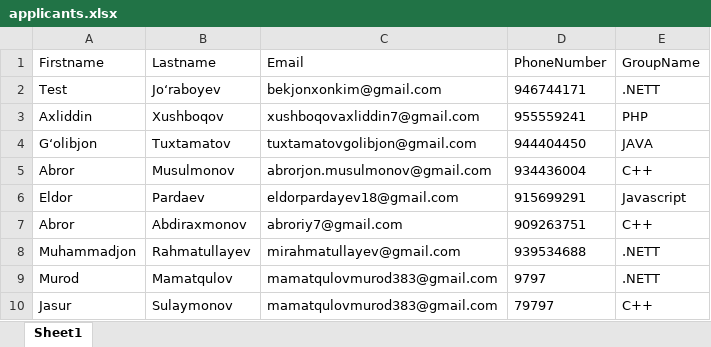
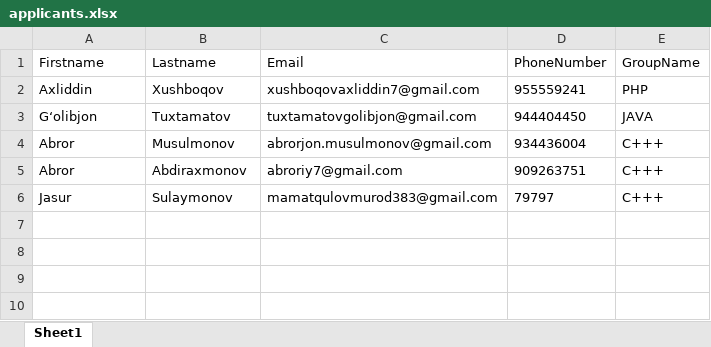
Before and after one commit to Jarus95/xChanger.MVC, an Excel workbook: xChanger.MVC/wwwroot/data/applicants.xlsx, sheet Sheet1, drawn as a sheet; values as stored, in another font and other column widths than the file's, no borders; removed rows and columns are numbered as before the commit, all else as after; the diff names each change by its address in the sheet, - before the commit and + after, or states it on an @@ line.

```diff
--- a/xChanger.MVC/wwwroot/data/applicants.xlsx (sheet Sheet1)
+++ b/xChanger.MVC/wwwroot/data/applicants.xlsx (sheet Sheet1)
-row 2: Test | Joʻraboyev | bekjonxonkim@gmail.com | 946744171 | .NETT
-E4 (GroupName): C++
+E4 (GroupName): C+++
-row 6: Eldor | Pardaev | eldorpardayev18@gmail.com | 915699291 | Javascript
-E5 (GroupName): C++
+E5 (GroupName): C+++
-row 8: Muhammadjon | Rahmatullayev | mirahmatullayev@gmail.com | 939534688 | .NETT
-row 9: Murod | Mamatqulov | mamatqulovmurod383@gmail.com | 9797 | .NETT
-E6 (GroupName): C++
+E6 (GroupName): C+++
```
Also changed, not shown: 9 other files.
